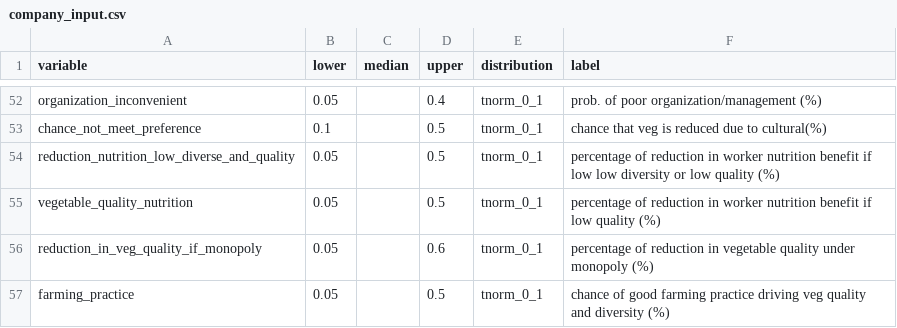
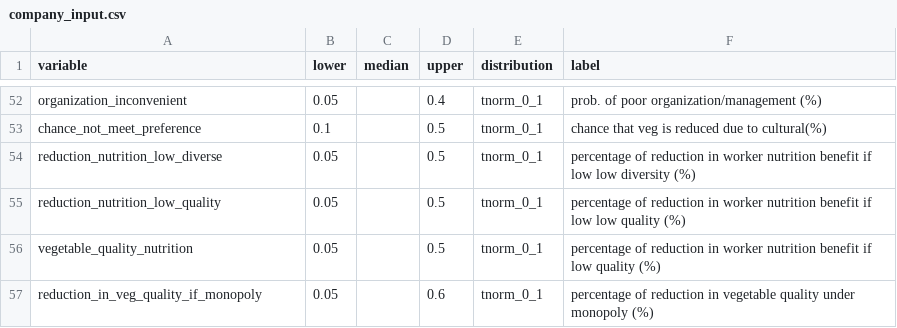
Before and after one commit to sau140288/nifam_favri_companies, a CSV file: company_input.csv, drawn as a sheet; only a part is shown, gaps mark what is left out; the shorter side is filled out with more unchanged rows.

Commit message:
add data

```diff
--- a/company_input.csv
+++ b/company_input.csv
@@ -53,3 +53,4 @@ organization_inconvenient,0.05,,0.4,tnorm_0_1,prob. of poor organization/managem
 chance_not_meet_preference,0.1,,0.5,tnorm_0_1,chance that veg is reduced due to cultural(%)
-reduction_nutrition_low_diverse_and_quality,0.05,,0.5,tnorm_0_1,percentage of reduction in worker nutrition benefit if low low diversity or low quality (%)
+reduction_nutrition_low_diverse,0.05,,0.5,tnorm_0_1,percentage of reduction in worker nutrition benefit if low low diversity (%)
+reduction_nutrition_low_quality,0.05,,0.5,tnorm_0_1,percentage of reduction in worker nutrition benefit if low low quality (%)
 vegetable_quality_nutrition,0.05,,0.5,tnorm_0_1,percentage of reduction in worker nutrition benefit if low quality (%)
```
